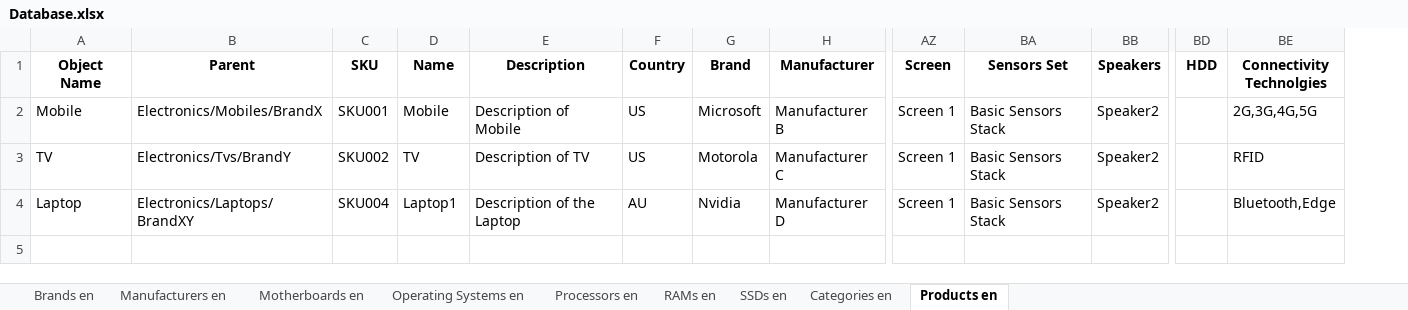
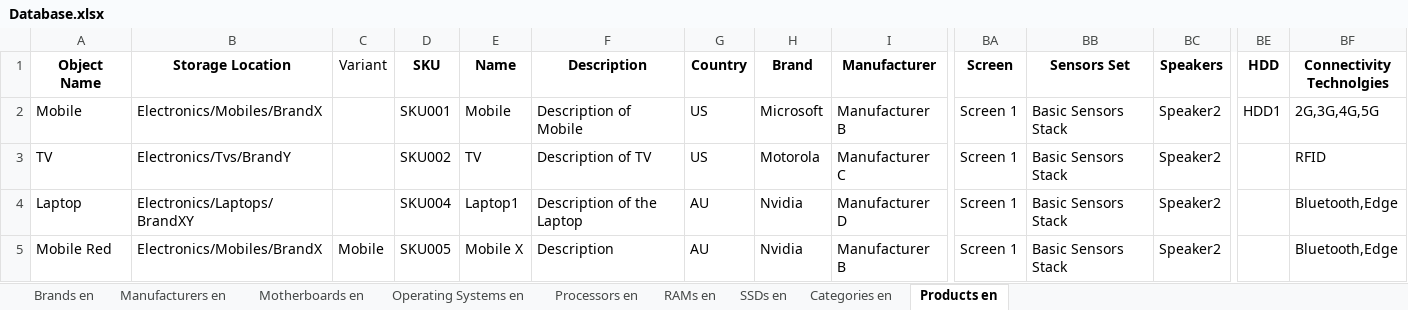
Before and after one commit to siwachs/PIM-System, an Excel workbook: imports/Database.xlsx, sheet Products en, drawn as a sheet; only a part is shown, gaps mark what is left out; values as stored, in another font and other column widths than the file's, no borders; addresses are those after the commit; rows hold the shown columns only; the diff names each change by its address in the sheet, - before the commit and + after, or states it on an @@ line.

```diff
--- a/imports/Database.xlsx (sheet Products en)
+++ b/imports/Database.xlsx (sheet Products en)
+column C (Variant), empty
-B1: Parent
+B1: Storage Location
-BE2 (HDD): (empty)
+BE2 (HDD): HDD1
+row 5: Mobile Red | Electronics/Mobiles/BrandX | Mobile | SKU005 | Mobile X | Description | AU | Nvidia | Manufacturer B | Screen 1 | Basic Sensors Stack | Speaker2 |  | Bluetooth,Edge
```
Also changed, not shown: 7 other files.
